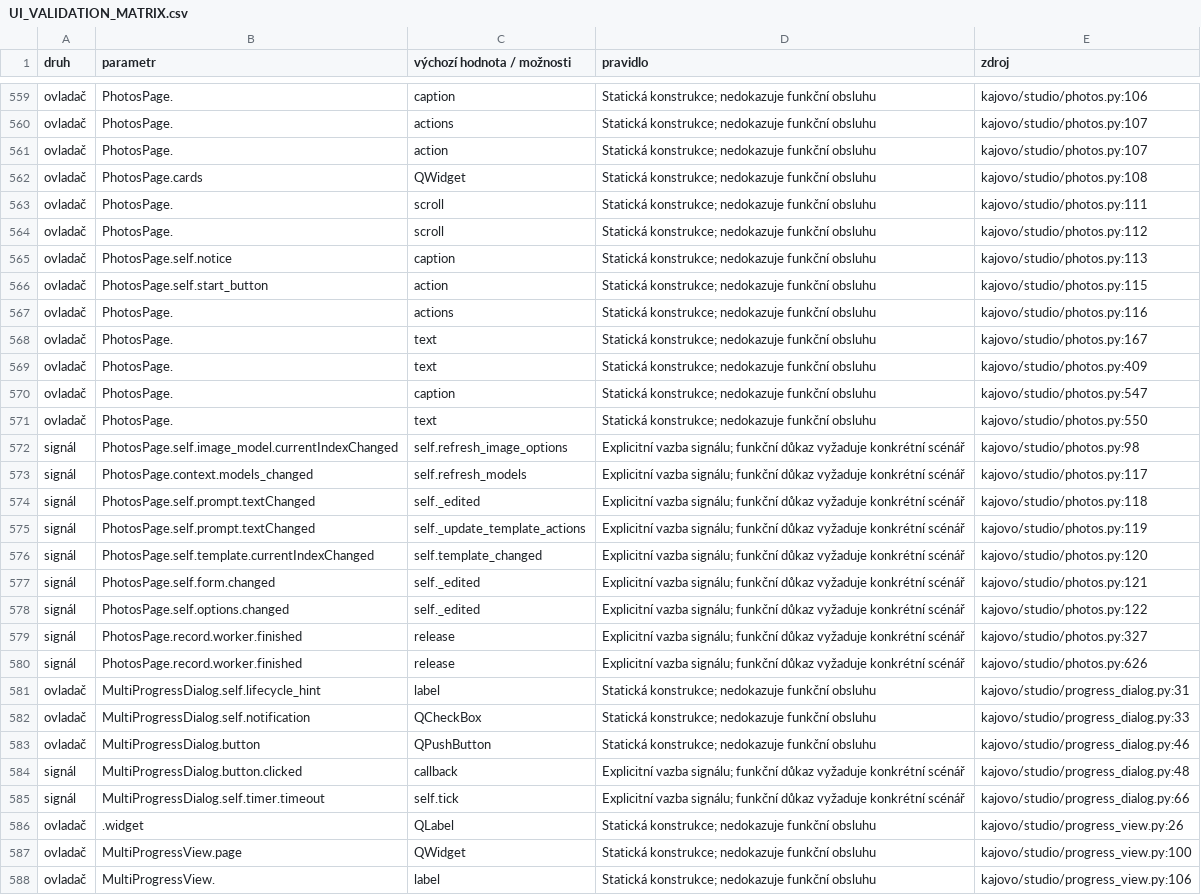
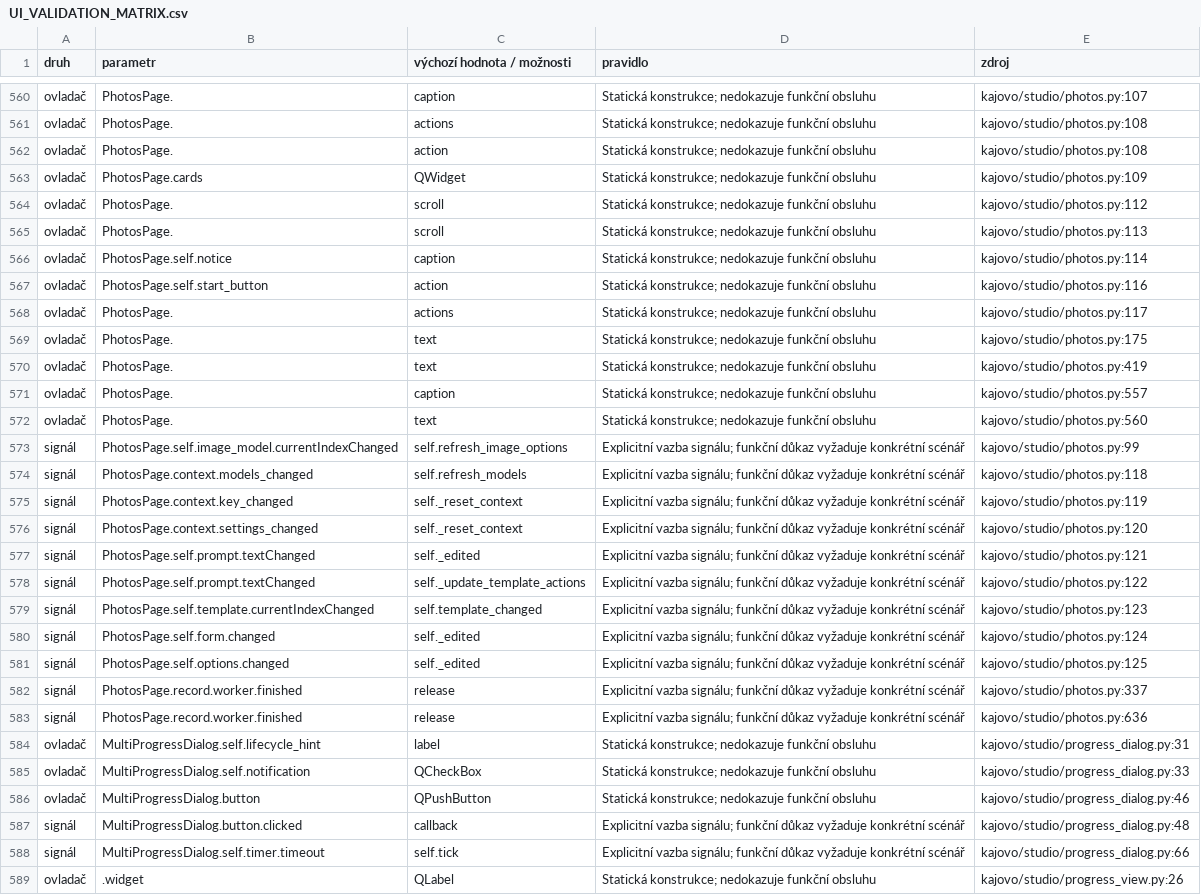
Before and after one commit to karelmartinek-a11y/KajovoNG, a CSV file: docs/UI_VALIDATION_MATRIX.csv, drawn as a sheet; only a part is shown, gaps mark what is left out; the shorter side is filled out with more unchanged rows; removed rows and columns are numbered as before the commit, all else as after; the diff covers the shown part only; the diff names each change by its address in the sheet, - before the commit and + after, or states it on an @@ line.

Commit message:
Synchronizovat odvozenou UI matici s aktuálními vazbami panelů

```diff
--- a/docs/UI_VALIDATION_MATRIX.csv
+++ b/docs/UI_VALIDATION_MATRIX.csv
-E560 (zdroj): kajovo/studio/photos.py:106
+E560 (zdroj): kajovo/studio/photos.py:107
-E561:E562 (zdroj): kajovo/studio/photos.py:107
+E561:E562 (zdroj): kajovo/studio/photos.py:108
-E563 (zdroj): kajovo/studio/photos.py:108
+E563 (zdroj): kajovo/studio/photos.py:109
-row 563: ovladač | PhotosPage. | scroll | Statická konstrukce; nedokazuje funkční obsluhu | kajovo/studio/photos.py:111
+row 565: ovladač | PhotosPage. | scroll | Statická konstrukce; nedokazuje funkční obsluhu | kajovo/studio/photos.py:113
-E566 (zdroj): kajovo/studio/photos.py:113
+E566 (zdroj): kajovo/studio/photos.py:114
-E567 (zdroj): kajovo/studio/photos.py:115
+E567 (zdroj): kajovo/studio/photos.py:116
-E568 (zdroj): kajovo/studio/photos.py:116
+E568 (zdroj): kajovo/studio/photos.py:117
-E569 (zdroj): kajovo/studio/photos.py:167
+E569 (zdroj): kajovo/studio/photos.py:175
-E570 (zdroj): kajovo/studio/photos.py:409
+E570 (zdroj): kajovo/studio/photos.py:419
-E571 (zdroj): kajovo/studio/photos.py:547
+E571 (zdroj): kajovo/studio/photos.py:557
-E572 (zdroj): kajovo/studio/photos.py:550
+E572 (zdroj): kajovo/studio/photos.py:560
-E573 (zdroj): kajovo/studio/photos.py:98
+E573 (zdroj): kajovo/studio/photos.py:99
-E574 (zdroj): kajovo/studio/photos.py:117
+E574 (zdroj): kajovo/studio/photos.py:118
+row 575: signál | PhotosPage.context.key_changed | self._reset_context | Explicitní vazba signálu; funkční důkaz vyžaduje konkrétní scénář | kajovo/studio/photos.py:119
+row 576: signál | PhotosPage.context.settings_changed | self._reset_context | Explicitní vazba signálu; funkční důkaz vyžaduje konkrétní scénář | kajovo/studio/photos.py:120
-E577 (zdroj): kajovo/studio/photos.py:118
+E577 (zdroj): kajovo/studio/photos.py:121
-E578 (zdroj): kajovo/studio/photos.py:119
+E578 (zdroj): kajovo/studio/photos.py:122
-E579 (zdroj): kajovo/studio/photos.py:120
+E579 (zdroj): kajovo/studio/photos.py:123
-E580 (zdroj): kajovo/studio/photos.py:121
+E580 (zdroj): kajovo/studio/photos.py:124
-E581 (zdroj): kajovo/studio/photos.py:122
+E581 (zdroj): kajovo/studio/photos.py:125
-E582 (zdroj): kajovo/studio/photos.py:327
+E582 (zdroj): kajovo/studio/photos.py:337
-E583 (zdroj): kajovo/studio/photos.py:626
+E583 (zdroj): kajovo/studio/photos.py:636
```
Also changed, not shown: 3 added rows, 2 removed rows and 32 edited cells elsewhere in this file.
